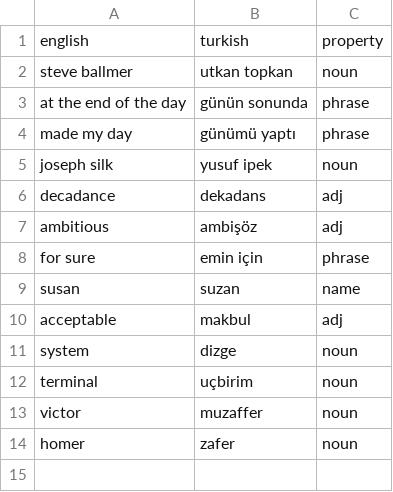
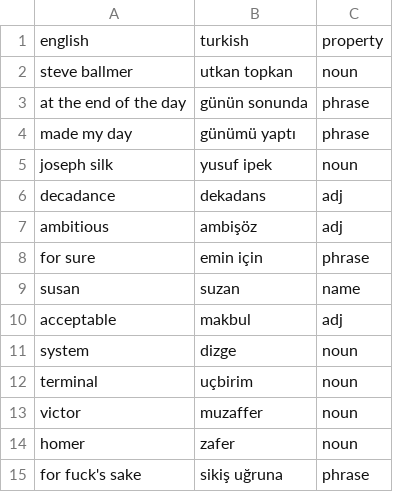
Before and after one commit to ekorekt/Turklish, a TSV file: main.tsv, drawn as a sheet.

Commit message:
Update main.tsv

```diff
--- a/main.tsv
+++ b/main.tsv
@@ -14 +14,2 @@ victor	muzaffer	noun
 homer	zafer	noun
+for fuck's sake	sikiş uğruna	phrase
```
